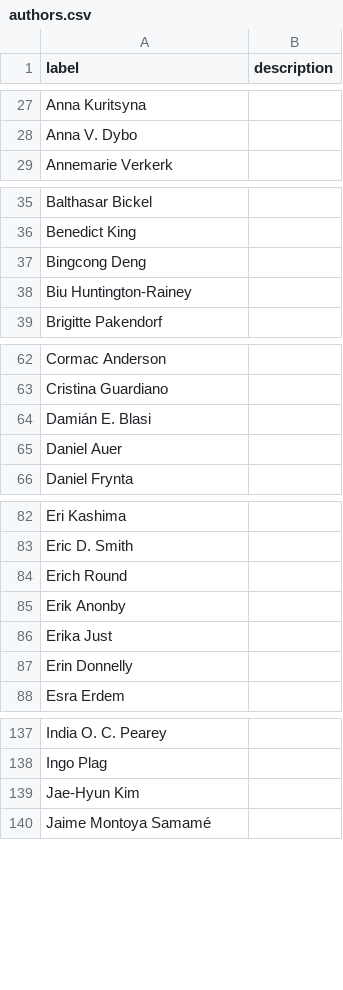
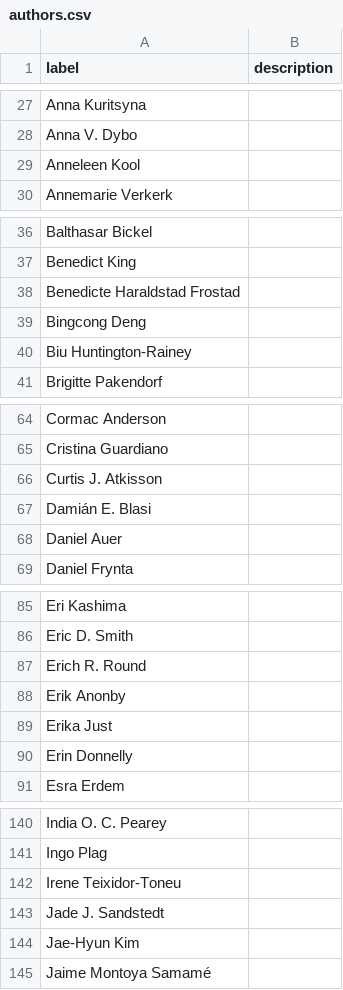
Before and after one commit to SimonGreenhill/LangPhyDB, a CSV file: terms/authors.csv, drawn as a sheet; only a part is shown, gaps mark what is left out; the diff covers the shown part only.

```diff
--- a/terms/authors.csv
+++ b/terms/authors.csv
@@ -28,2 +28,3 @@ Anna Kuritsyna,
 Anna V. Dybo,
+Anneleen Kool,
 Annemarie Verkerk,
@@ -36,2 +37,3 @@ Balthasar Bickel,
 Benedict King,
+Benedicte Haraldstad Frostad,
 Bingcong Deng,
@@ -63,2 +65,3 @@ Cormac Anderson,
 Cristina Guardiano,
+Curtis J. Atkisson,
 Damián E. Blasi,
@@ -83,3 +86,3 @@ Eri Kashima,
 Eric D. Smith,
-Erich Round,
+Erich R. Round,
 Erik Anonby,
@@ -138,2 +141,4 @@ India O. C. Pearey,
 Ingo Plag,
+Irene Teixidor-Toneu,
+Jade J. Sandstedt,
 Jae-Hyun Kim,
```
Also changed, not shown: 5 added rows and 1 edited cell elsewhere in this file, terms/datatypes.csv, terms/tools.csv, 16 other files.
